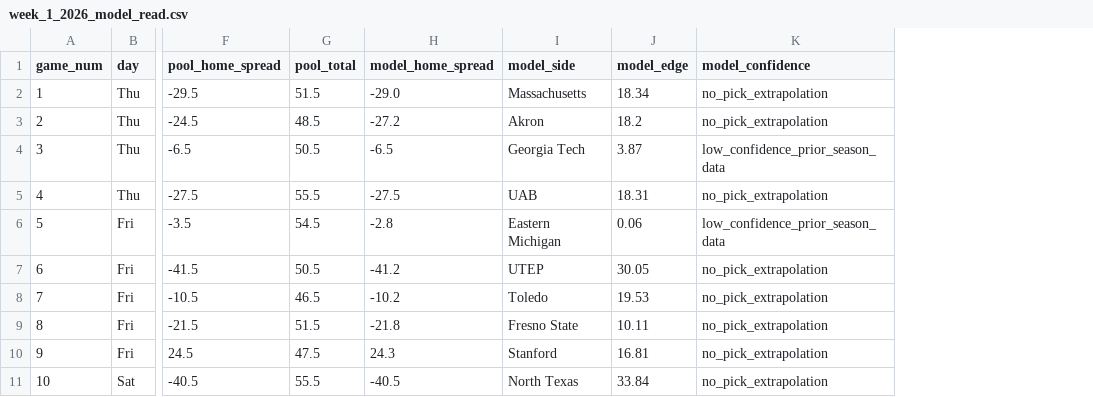
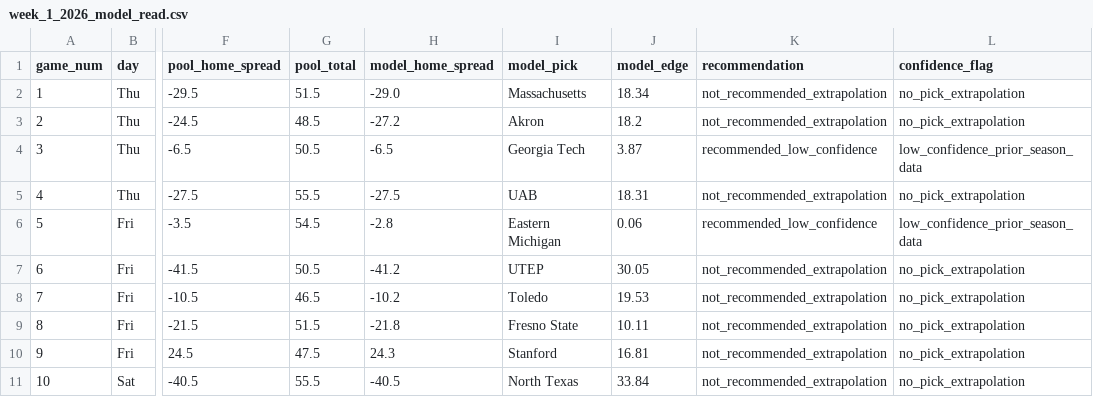
Before and after one commit to JCRABURN/cfb-betting-system, a CSV file: data/pool_picks/week_1_2026_model_read.csv, drawn as a sheet; only a part is shown, gaps mark what is left out; addresses are those after the commit; the diff names each change by its address in the sheet, - before the commit and + after, or states it on an @@ line.

```diff
--- a/data/pool_picks/week_1_2026_model_read.csv
+++ b/data/pool_picks/week_1_2026_model_read.csv
+column K (recommendation), rows 2-11: not_recommended_extrapolation | not_recommended_extrapolation | recommended_low_confidence | not_recommended_extrapolation | recommended_low_confidence | not_recommended_extrapolation | not_recommended_extrapolation | not_recommended_extrapolation | not_recommended_extrapolation | not_recommended_extrapolation
-I1: model_side
+I1: model_pick
-L1: model_confidence
+L1: confidence_flag
```
